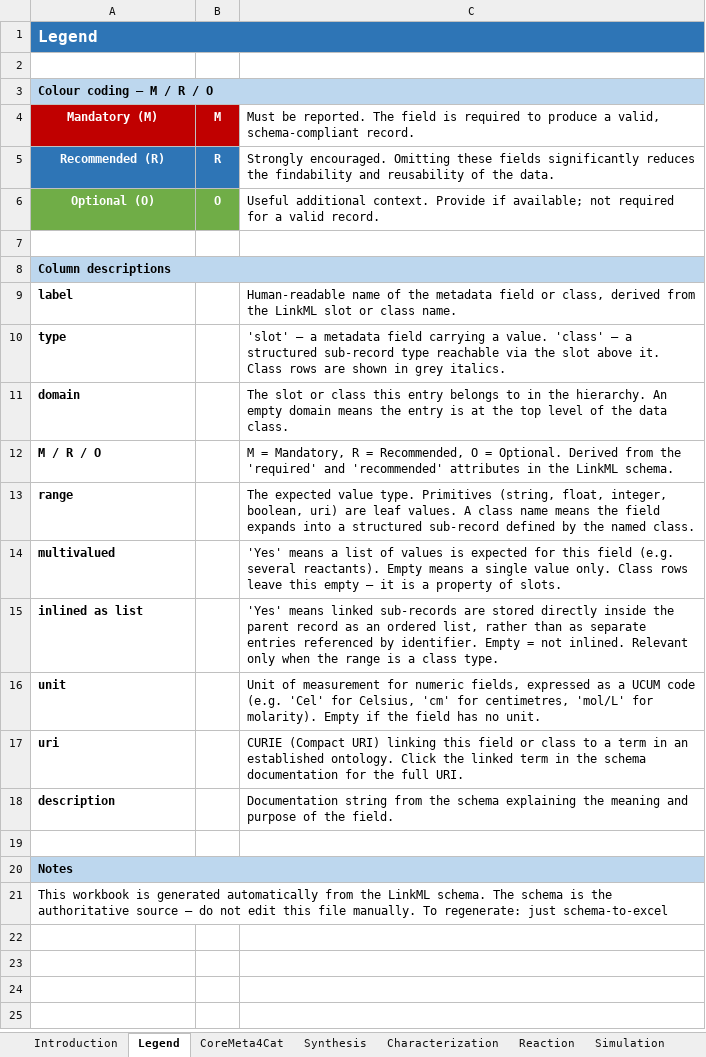
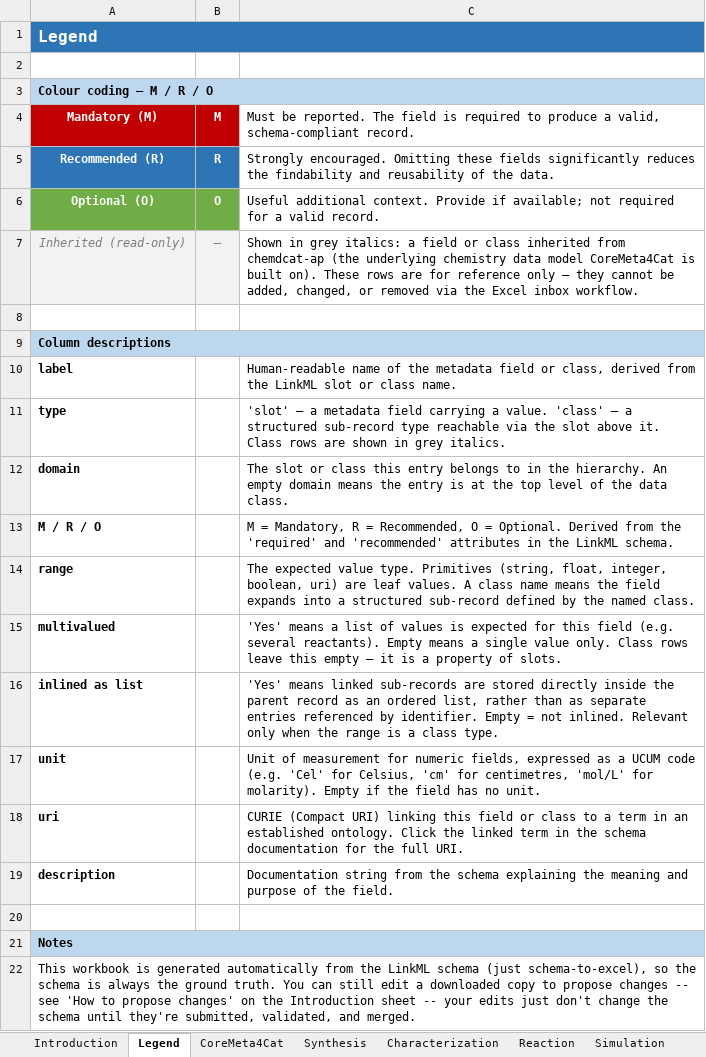
Before and after one commit to HendrikBorgelt/CoreMeta4Cat, an Excel workbook: docs/assets/coremeta4cat_vocabulary.xlsx, sheet Legend, drawn as a sheet; values as stored, in another font and other column widths than the file's, no borders; addresses are those after the commit; the diff names each change by its address in the sheet, - before the commit and + after, or states it on an @@ line.

Commit message:
Fix small vocabulary/docs issues and regenerate derived artifacts
Fixes CURIEs for precursor_quantity and adds the new
precipitating_concentration slot (nfdi4cat/CoreMeta4Cat#109, #59, #34).
Renames "CatCore" to "CoreMeta4Cat" and aligns the vocabulary workbook's
sheet-description table with its actual current sheets (#111, #53).
Generalizes "Voc4Cat term" wording to "CURIE" since the schema also uses
CHMO/QUDT/OBI/SIO/NCIT/AFE terms (#110). Documents the Excel workbook's
structure/colour-coding/columns and the inbox PR workflow in detail, with
real workbook screenshots and the automated check's actual validation
messages (#112).

Regenerates all derived artifacts (Python dataclasses/pydantic models,
generated schema docs, Excel workbook, sunburst charts) from the final
schema state.

```diff
--- a/docs/assets/coremeta4cat_vocabulary.xlsx (sheet Legend)
+++ b/docs/assets/coremeta4cat_vocabulary.xlsx (sheet Legend)
+row 7: Inherited (read-only) | — | Shown in grey italics: a field or class inherited from chemdcat-ap (the underlying chemistry data model CoreMeta4Cat is built on). These rows are for reference only — they cannot be added, changed, or removed via the Excel inbox workflow.
-A22: …the LinkML schema. The schema is the authoritative source — do not edit this file manually. To regenerate: just schema-to-excel
+A22: …the LinkML schema (just schema-to-excel), so the schema is always the ground truth. You can still edit a downloaded copy to propose changes -- see 'How to propose changes' on the Introduction sheet -- your edits just don't change the schema until they're submitted, validated, and merged.
```
Also changed, not shown: sheet Reaction, sheet Characterization, sheet Synthesis, sheet Simulation, sheet Introduction, sheet CoreMeta4Cat, 15 other files.
